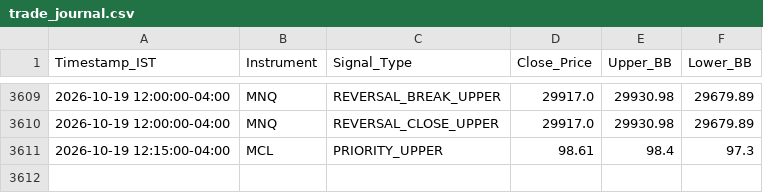
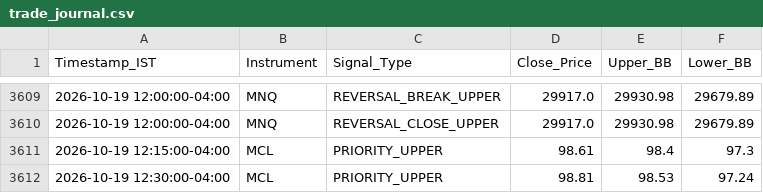
Before and after one commit to RohithBasha/Lucid-alters, a CSV file: trade_journal.csv, drawn as a sheet; only a part is shown, gaps mark what is left out.

```diff
--- a/trade_journal.csv
+++ b/trade_journal.csv
@@ -3611 +3611,2 @@ Timestamp_IST,Instrument,Signal_Type,Close_Price,Upper_BB,Lower_BB
 2026-10-19 12:15:00-04:00,MCL,PRIORITY_UPPER,98.61,98.4,97.3
+2026-10-19 12:30:00-04:00,MCL,PRIORITY_UPPER,98.81,98.53,97.24
```
Also changed, not shown: 1 other file.
